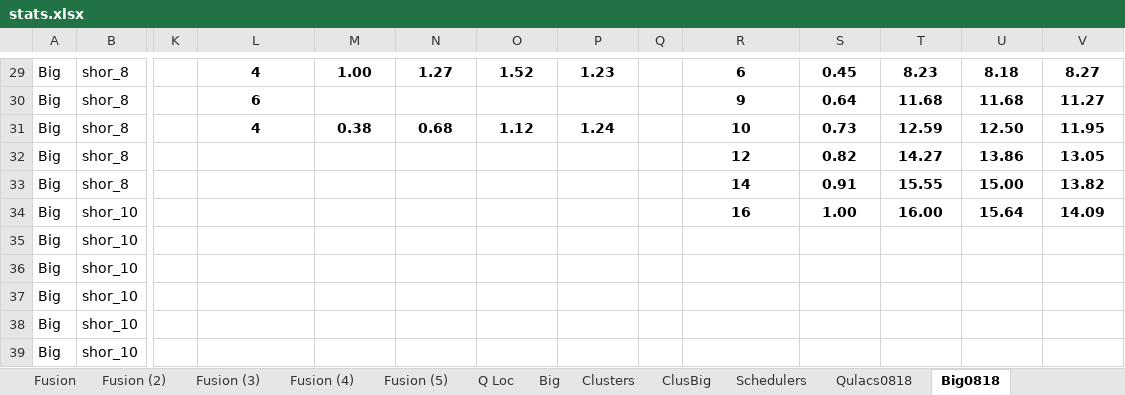
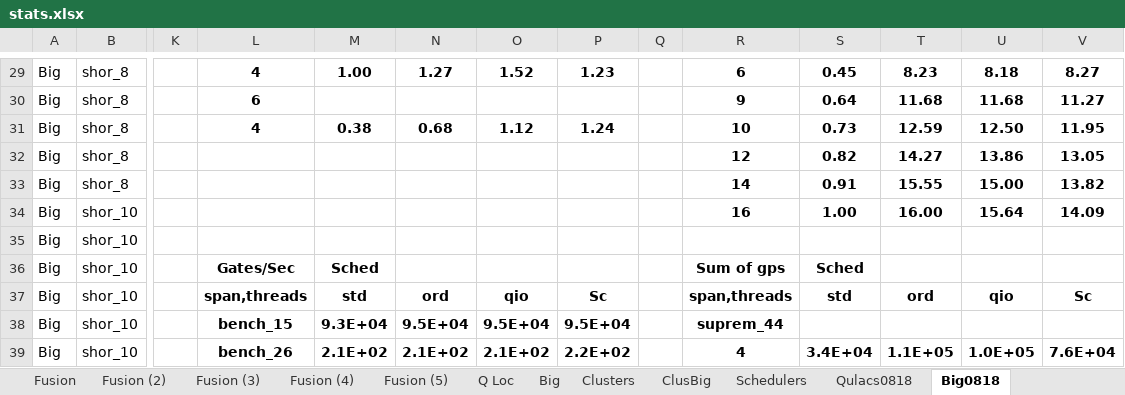
Before and after one commit to microsoft/qsharp-runtime, an Excel workbook: src/Simulation/Native/stats.xlsx, sheet Big0818, drawn as a sheet; only a part is shown, gaps mark what is left out; values as stored, in another font and other column widths than the file's, no borders; conditional formats not drawn; the diff covers the shown part only; the diff names each change by its address in the sheet, - before the commit and + after, or states it on an @@ line.

Commit message:
Added top level benchmark (Sample) and tuned optimal number of threads/fuseSpan (6/6)

```diff
--- a/src/Simulation/Native/stats.xlsx (sheet Big0818)
+++ b/src/Simulation/Native/stats.xlsx (sheet Big0818)
-L36: (empty)
+L36: Gates/Sec
-M36: (empty)
+M36: Sched
-R36: (empty)
+R36: Sum of gps
-S36: (empty)
+S36: Sched
-L37: (empty)
+L37: span,threads
-M37: (empty)
+M37: std
-N37: (empty)
+N37: ord
-O37: (empty)
+O37: qio
-P37: (empty)
+P37: Sc
-R37: (empty)
+R37: span,threads
-S37: (empty)
+S37: std
-T37: (empty)
+T37: ord
-U37: (empty)
+U37: qio
-V37: (empty)
+V37: Sc
-L38: (empty)
+L38: bench_15
-M38: (empty)
+M38: 9.3E+04
-N38: (empty)
+N38: 9.5E+04
-O38: (empty)
+O38: 9.5E+04
-P38: (empty)
+P38: 9.5E+04
-R38: (empty)
+R38: suprem_44
-L39: (empty)
+L39: bench_26
-M39: (empty)
+M39: 2.1E+02
-N39: (empty)
+N39: 2.1E+02
-O39: (empty)
+O39: 2.1E+02
-P39: (empty)
+P39: 2.2E+02
-R39: (empty)
+R39: 4
-S39: (empty)
+S39: 3.4E+04
-T39: (empty)
+T39: 1.1E+05
-U39: (empty)
+U39: 1.0E+05
-V39: (empty)
+V39: 7.6E+04
```
Also changed, not shown: 205 edited cells elsewhere in this sheet, 5 other files.
